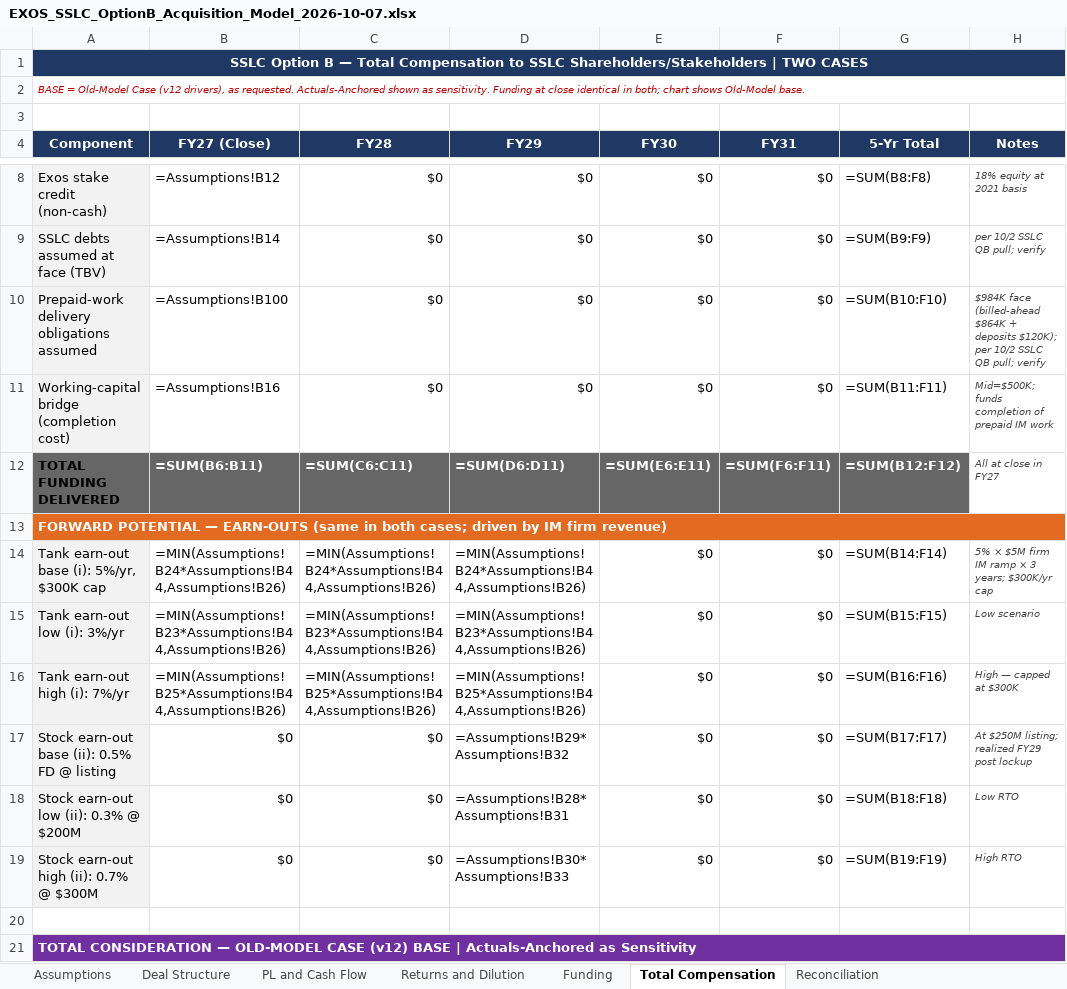
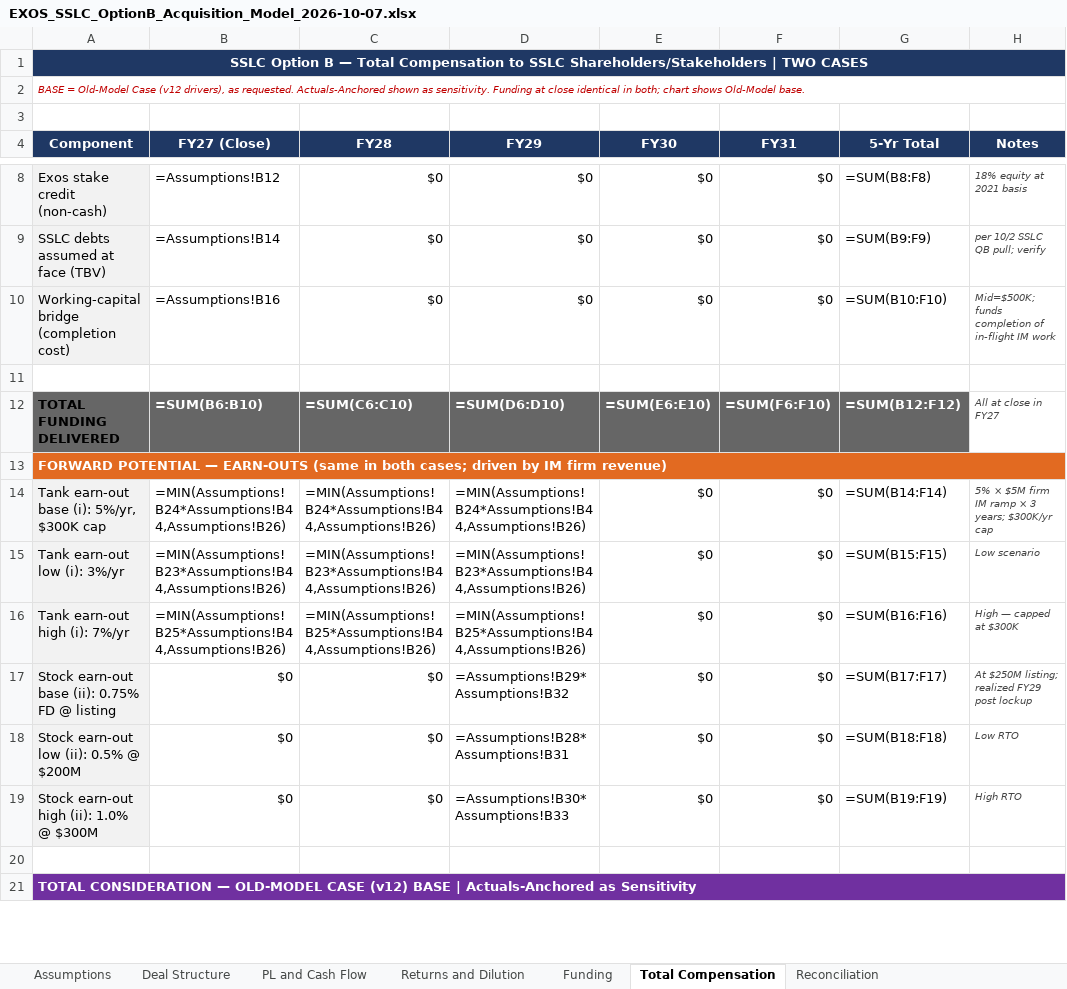
Before and after one commit to ExosAerospace/workspace, an Excel workbook: drafts/EXOS_SSLC_OptionB_Acquisition_Model_2026-10-07.xlsx, sheet Total Compensation, drawn as a sheet; only a part is shown, gaps mark what is left out; values as stored, in another font and other column widths than the file's, no borders; formulas without a stored value are shown as written; removed rows and columns are numbered as before the commit, all else as after; the diff covers the shown part only; the diff names each change by its address in the sheet, - before the commit and + after, or states it on an @@ line.

Commit message:
SSLC Option B: remove prepaid-work line, raise stock earn-out to 0.5–1.0% (Jon 10/7 15:22)
- Prepaid-work relief line removed from all scripts and outputs
  (Jon: figure accruing incorrectly; K not a valid delivery obligation)
- Working-capital bridge (K) kept (pre-dated the prepaid addition)
- Stock earn-out: low 0.5%, base 0.75%, high 1.0% FD shares
  (was 0.3/0.5/0.7%)
- At-listing values: L $1.0M / B $1.875M / H $3.0M
- Y5 post-dilution stakes: 0.35% / 0.525% / 0.70%
- Y5 v12 hold: L $5.69M / B $8.54M / H $11.38M
- Y5 AA hold: L $616K / B $924K / H $1.23M
- 5-yr totals: L $5.81M / B $6.985M / H $8.26M
- Files re-attached to MC task 3544

```diff
--- a/drafts/EXOS_SSLC_OptionB_Acquisition_Model_2026-10-07.xlsx (sheet Total Compensation)
+++ b/drafts/EXOS_SSLC_OptionB_Acquisition_Model_2026-10-07.xlsx (sheet Total Compensation)
-row 10: Prepaid-work delivery obligations assumed | =Assumptions!B100 | $0 | $0 | $0 | $0 | =SUM(B10:F10) | $984K face (billed-ahead $864K + deposits $120K); per 10/2 SSLC QB pull; verify
-G10 (5-Yr Total): =SUM(B11:F11)
+G10 (5-Yr Total): =SUM(B10:F10)
-H10 (Notes): …completion of prepaid IM work
+H10 (Notes): …completion of in-flight IM work
+row 11: (empty)
-B12 (FY27 (Close)): =SUM(B6:B11)
+B12 (FY27 (Close)): =SUM(B6:B10)
-C12 (FY28): =SUM(C6:C11)
+C12 (FY28): =SUM(C6:C10)
-D12 (FY29): =SUM(D6:D11)
+D12 (FY29): =SUM(D6:D10)
-E12 (FY30): =SUM(E6:E11)
+E12 (FY30): =SUM(E6:E10)
-F12 (FY31): =SUM(F6:F11)
+F12 (FY31): =SUM(F6:F10)
-A17 (Component): Stock earn-out base (ii): 0.5% FD @ listing
+A17 (Component): Stock earn-out base (ii): 0.75% FD @ listing
-A18 (Component): Stock earn-out low (ii): 0.3% @ $200M
+A18 (Component): Stock earn-out low (ii): 0.5% @ $200M
-A19 (Component): Stock earn-out high (ii): 0.7% @ $300M
+A19 (Component): Stock earn-out high (ii): 1.0% @ $300M
```
Also changed, not shown: 8 edited cells elsewhere in this sheet, sheet Assumptions, sheet With vs Without Exos Capital, sheet Deal Structure, sheet Funding, 7 other files.
